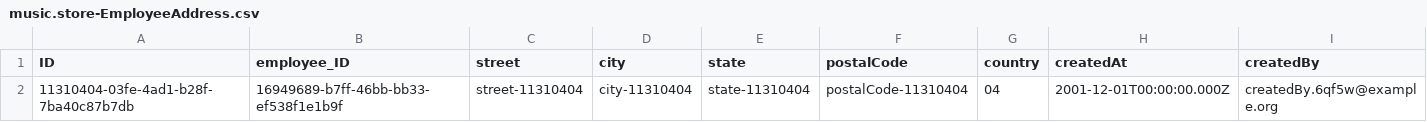
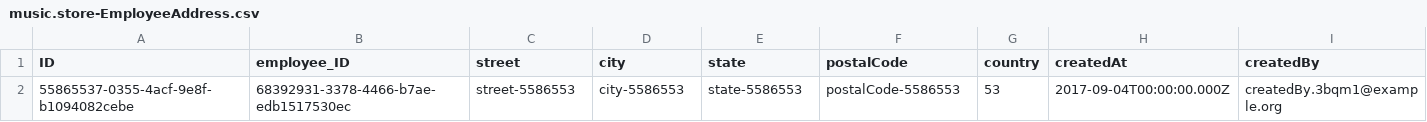
Before and after one commit to lolbolr/MusicShop, a CSV file: db/data/music.store-EmployeeAddress.csv, drawn as a sheet; only a part is shown; removed rows and columns are numbered as before the commit, all else as after; rows hold the shown columns only; the diff names each change by its address in the sheet, - before the commit and + after, or states it on an @@ line.

```diff
--- a/db/data/music.store-EmployeeAddress.csv
+++ b/db/data/music.store-EmployeeAddress.csv
-row 2: 11310404-03fe-4ad1-b28f-7ba40c87b7db | 16949689-b7ff-46bb-bb33-ef538f1e1b9f | street-11310404 | city-11310404 | state-11310404 | postalCode-11310404 | 04 | 2001-12-01T00:00:00.000Z | createdBy.6qf5w@example.org
+row 2: 55865537-0355-4acf-9e8f-b1094082cebe | 68392931-3378-4466-b7ae-edb1517530ec | street-5586553 | city-5586553 | state-5586553 | postalCode-5586553 | 53 | 2017-09-04T00:00:00.000Z | createdBy.3bqm1@example.org
```
Also changed, not shown: db/data/music.store-Employees.csv, db/data/music.store-InstrumentModels.csv, 11 other files.
